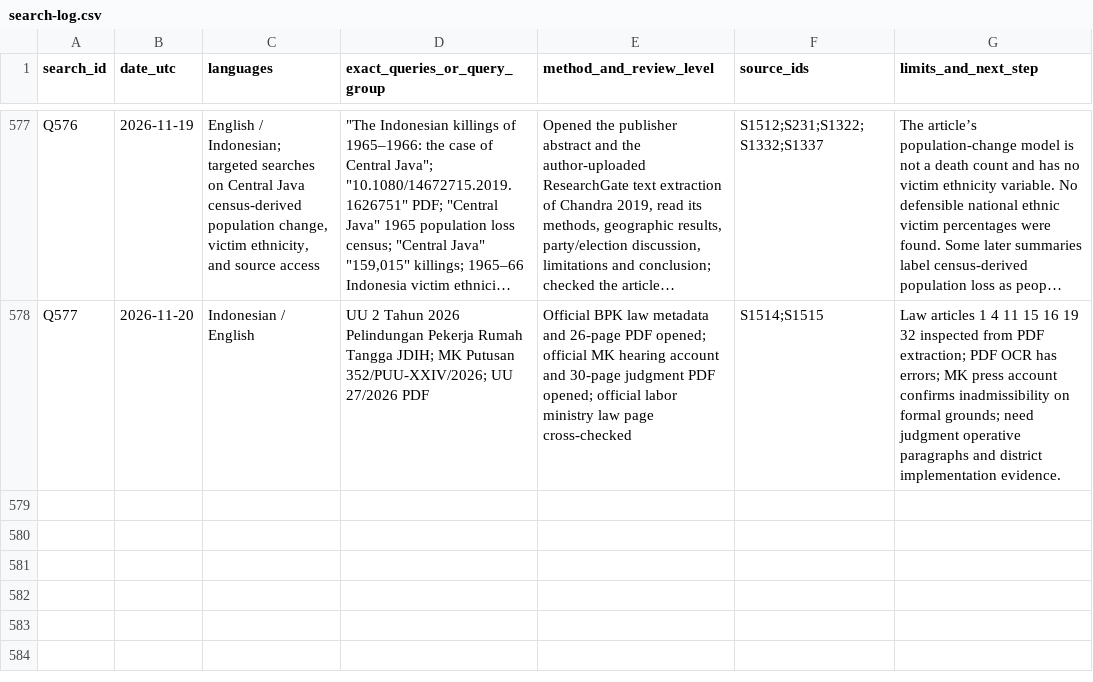
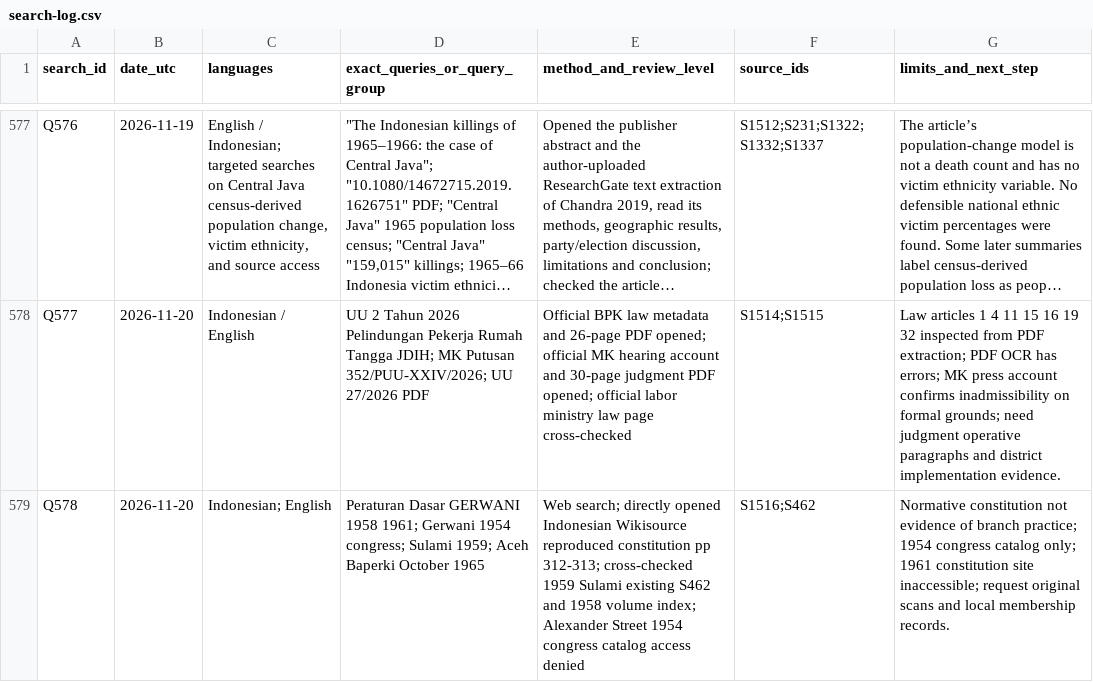
Before and after one commit to ch3758134-prog/aca, a CSV file: research/indonesia-1965/archive/records/search-log.csv, drawn as a sheet; only a part is shown, gaps mark what is left out; long unchanged cells end in …; the diff names each change by its address in the sheet, - before the commit and + after, or states it on an @@ line.

Commit message:
research(indonesia): archive Gerwani organization evidence in search-log.csv

```diff
--- a/research/indonesia-1965/archive/records/search-log.csv
+++ b/research/indonesia-1965/archive/records/search-log.csv
+row 579: Q578 | 2026-11-20 | Indonesian; English | Peraturan Dasar GERWANI 1958 1961; Gerwani 1954 congress; Sulami 1959; Aceh Baperki October 1965 | Web search; directly opened Indonesian Wikisource reproduced constitution pp 312-313; cross-checked 1959 Sulami existing S462 and 1958 volume index; Alexander Street 1954 congress catalog access denied | S1516;S462 | Normative constitution not evidence of branch practice; 1954 congress catalog only; 1961 constitution site inaccessible; request original scans and local membership records.
```
